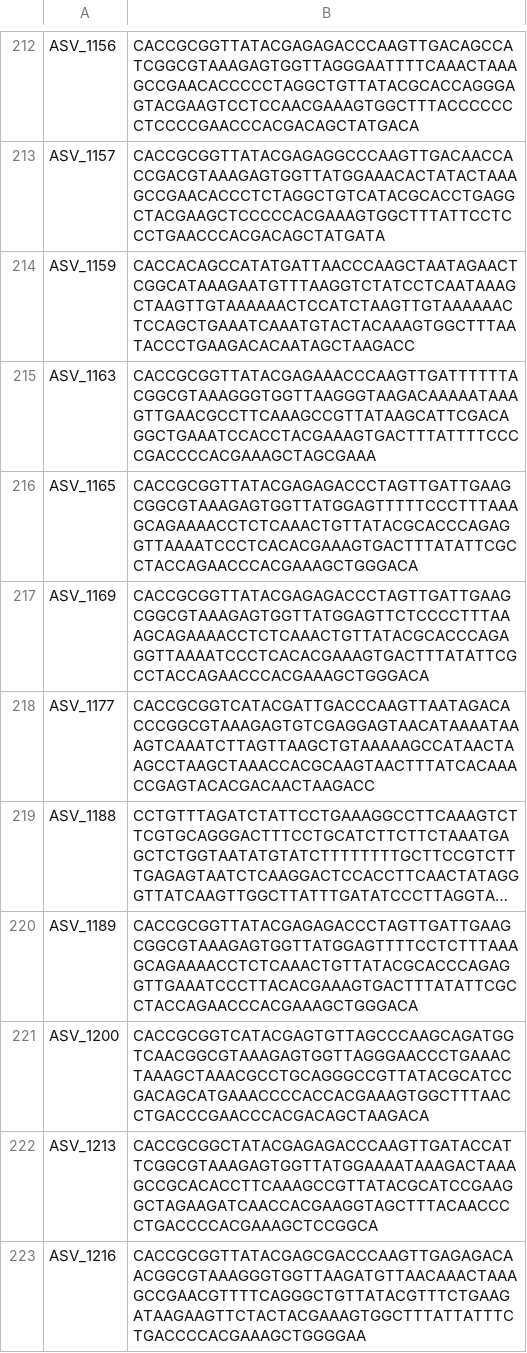
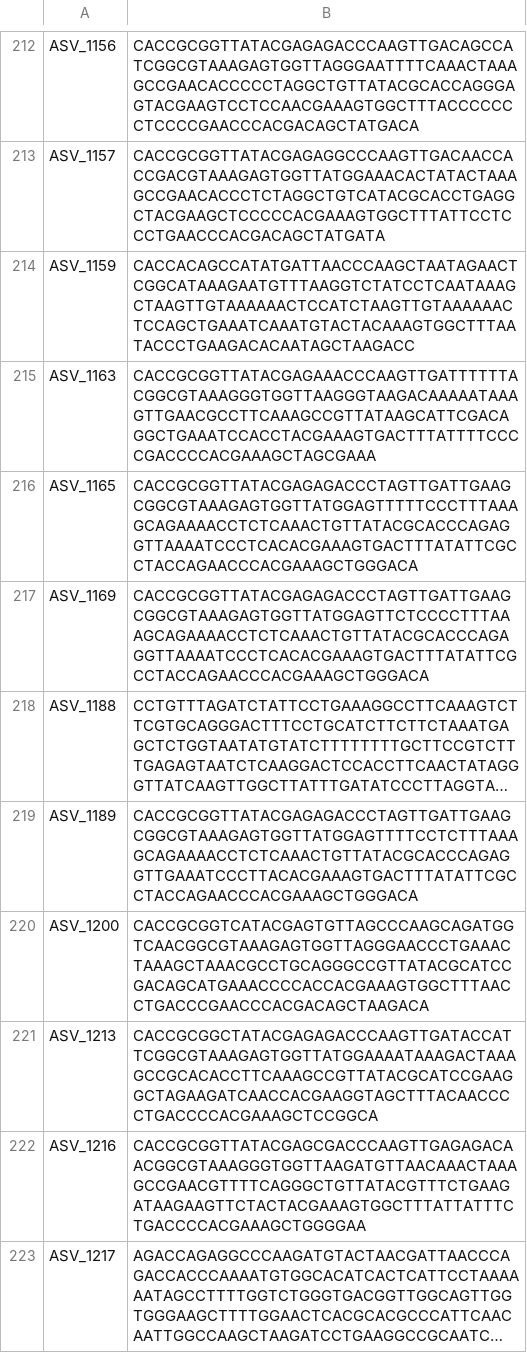
Before and after one commit to MBARI-BOG/SoundSequenceDVM, a CSV file: data/Dada2_seq_data/CN19S_12S_Dada2_seq_merged.csv, drawn as a sheet; only a part is shown, gaps mark what is left out; the shorter side is filled out with more unchanged rows; long unchanged cells end in …; the diff covers the shown part only; the diff names each change by its address in the sheet, - before the commit and + after, or states it on an @@ line.

```diff
--- a/data/Dada2_seq_data/CN19S_12S_Dada2_seq_merged.csv
+++ b/data/Dada2_seq_data/CN19S_12S_Dada2_seq_merged.csv
-row 218: ASV_1177 | CACCGCGGTCATACGATTGACCCAAGTTAATAGACACCCGGCGTAAAGAGTGTCGAGGAGTAACATAAAATAAAGTCAAATCTTAGTTAAGCTGTAAAAAGCCATAACTAAGCCTAAGCTAAACCACGCAAGTAACTTTATCACAAACCGAGTACACGACAACTAAGACC
```
Also changed, not shown: 15 removed rows elsewhere in this file, data/Dada2_seq_data/CN19S_12S_Dada2_meta_merged.csv, data/Dada2_seq_data/CN19S_12S_Dada2_taxa_merged.csv, 11 other files.
